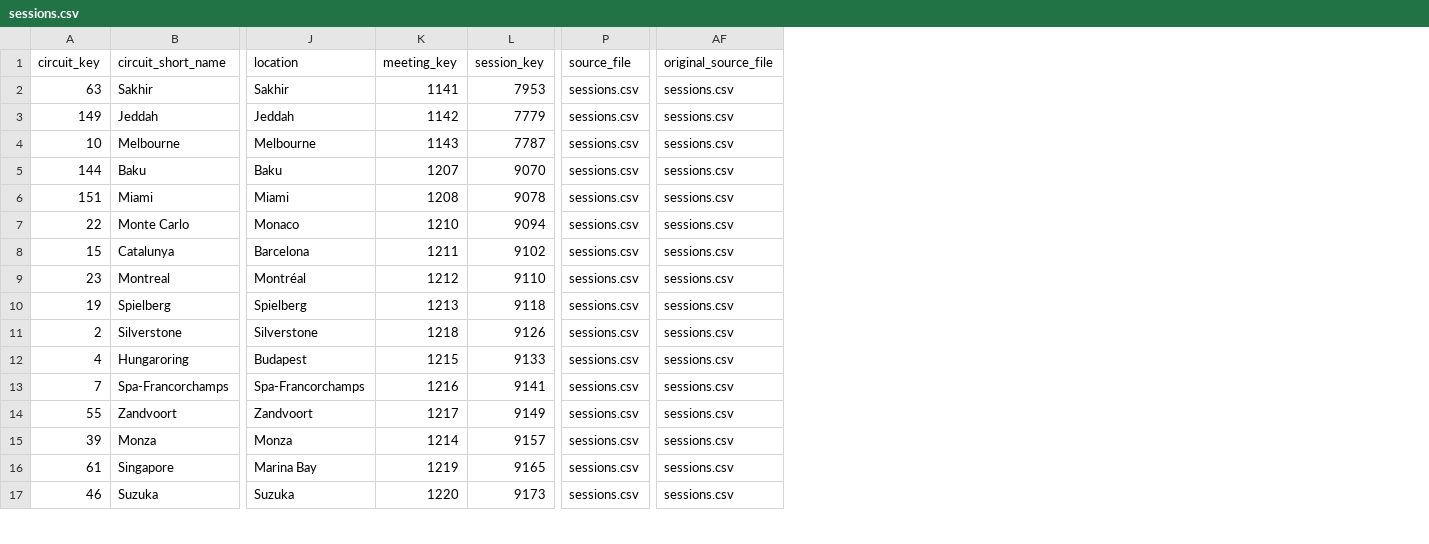
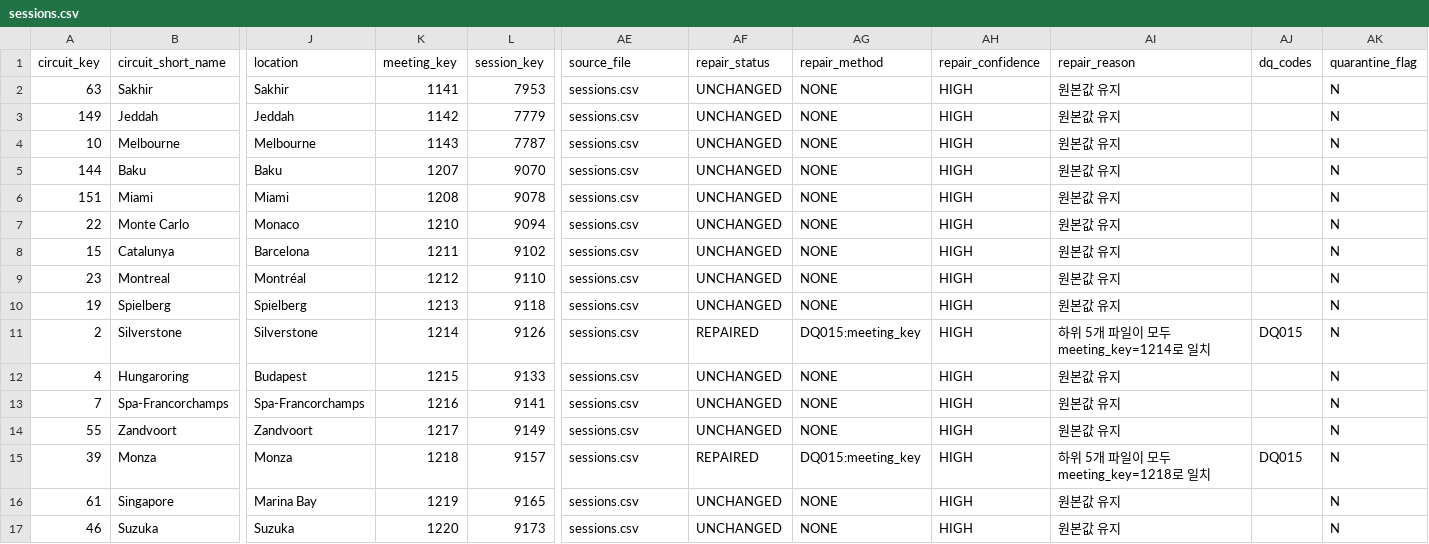
Before and after one commit to encore-ai-campus/mlo-02-p2-team1, a CSV file: outputs/f1_recovery/repaired/sessions.csv, drawn as a sheet; only a part is shown, gaps mark what is left out; removed rows and columns are numbered as before the commit, all else as after; the diff names each change by its address in the sheet, - before the commit and + after, or states it on an @@ line.

```diff
--- a/outputs/f1_recovery/repaired/sessions.csv
+++ b/outputs/f1_recovery/repaired/sessions.csv
-column P (source_file), rows 2-17: all sessions.csv
+column AF (repair_status), rows 2-17: UNCHANGED | UNCHANGED | UNCHANGED | UNCHANGED | UNCHANGED | UNCHANGED | UNCHANGED | UNCHANGED | UNCHANGED | REPAIRED | UNCHANGED | UNCHANGED | UNCHANGED | REPAIRED | UNCHANGED | UNCHANGED
+column AG (repair_method), rows 2-17: NONE | NONE | NONE | NONE | NONE | NONE | NONE | NONE | NONE | DQ015:meeting_key | NONE | NONE | NONE | DQ015:meeting_key | NONE | NONE
+column AH (repair_confidence), rows 2-17: all HIGH
+column AI (repair_reason), rows 2-17: 원본값 유지 | 원본값 유지 | 원본값 유지 | 원본값 유지 | 원본값 유지 | 원본값 유지 | 원본값 유지 | 원본값 유지 | 원본값 유지 | 하위 5개 파일이 모두 meeting_key=1214로 일치 | 원본값 유지 | 원본값 유지 | 원본값 유지 | 하위 5개 파일이 모두 meeting_key=1218로 일치 | 원본값 유지 | 원본값 유지
+column AJ (dq_codes), rows 11-15: DQ015 |  |  |  | DQ015
+column AK (quarantine_flag), rows 2-17: all N
-AE1: original_source_file
+AE1: source_file
-K11 (meeting_key): 1218
+K11 (meeting_key): 1214
-K15 (meeting_key): 1214
+K15 (meeting_key): 1218
```
Also changed, not shown: data/standard_dictionary/codes.csv, data/standard_dictionary/column_dictionary.csv, 36 other files.
